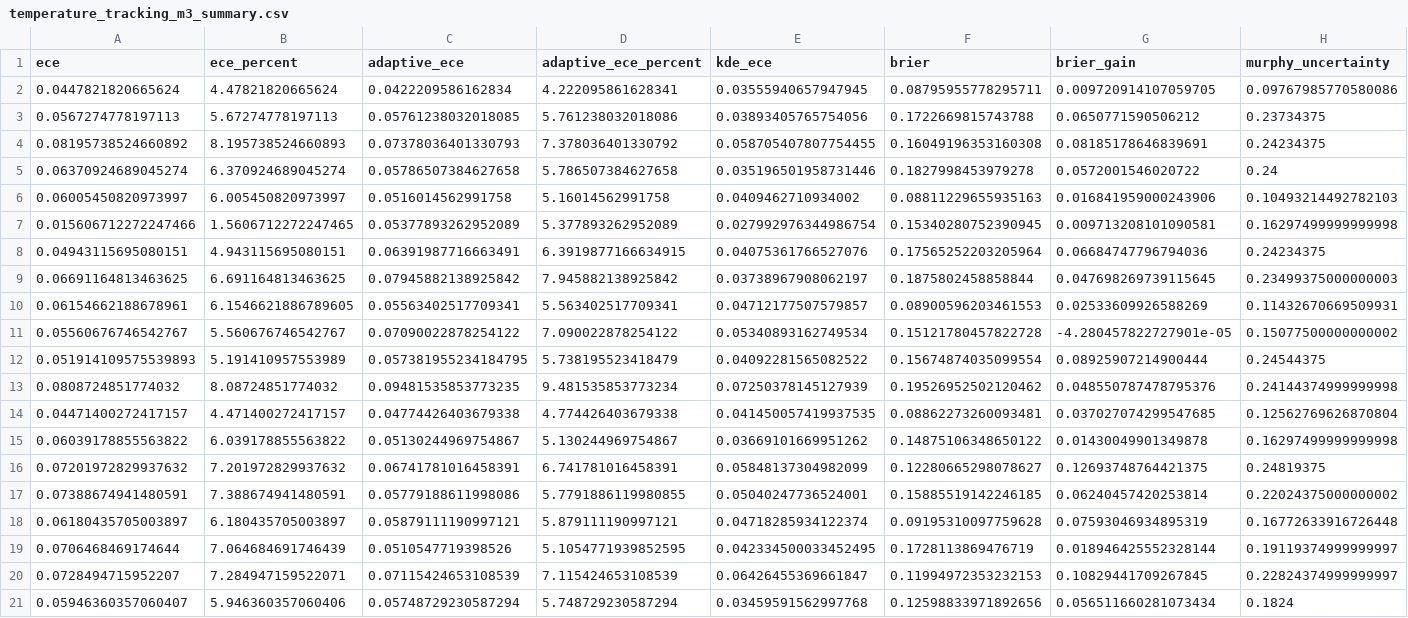
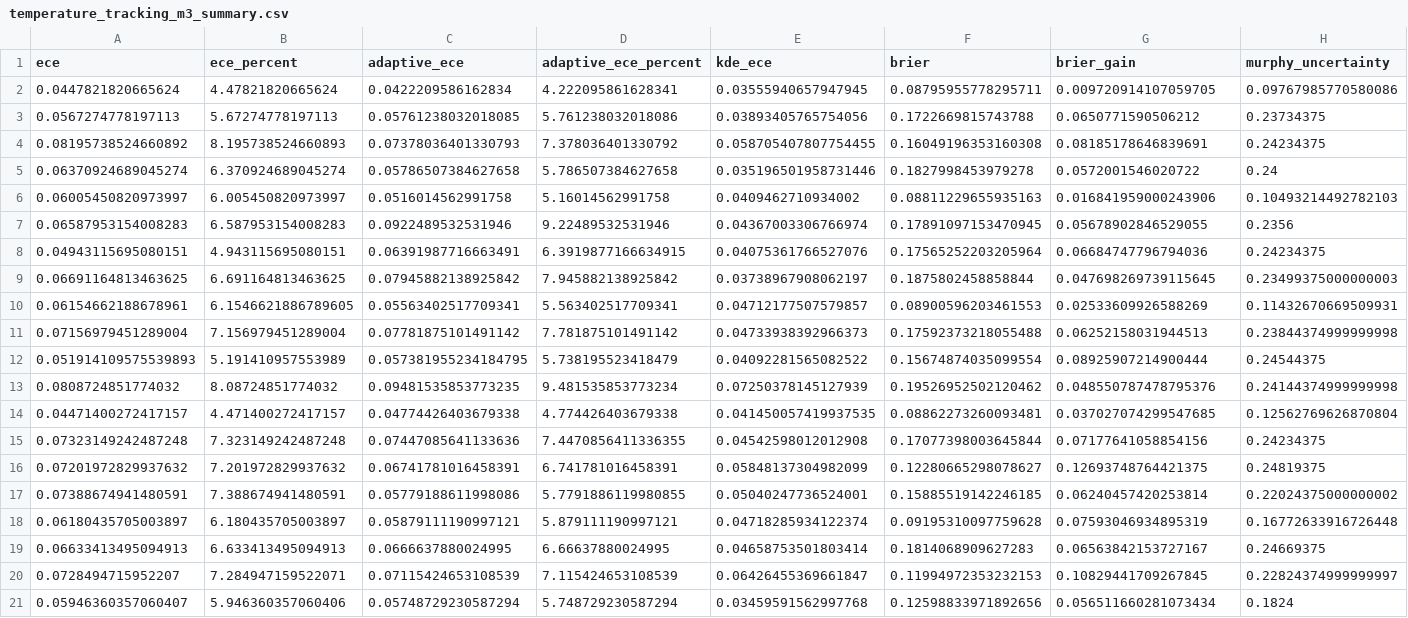
Before and after one commit to pika-droid/trajectory_calibration, a CSV file: results/experiments/temperature_study/m3/temperature_tracking_m3_summary.csv, drawn as a sheet; only a part is shown; removed rows and columns are numbered as before the commit, all else as after; rows hold the shown columns only; the diff names each change by its address in the sheet, - before the commit and + after, or states it on an @@ line.

```diff
--- a/results/experiments/temperature_study/m3/temperature_tracking_m3_summary.csv
+++ b/results/experiments/temperature_study/m3/temperature_tracking_m3_summary.csv
-row 7: 0.015606712272247466 | 1.5606712272247465 | 0.05377893262952089 | 5.377893262952089 | 0.027992976344986754 | 0.15340280752390945 | 0.009713208101090581 | 0.16297499999999998
+row 7: 0.06587953154008283 | 6.587953154008283 | 0.0922489532531946 | 9.22489532531946 | 0.04367003306766974 | 0.17891097153470945 | 0.05678902846529055 | 0.2356
-row 11: 0.05560676746542767 | 5.560676746542767 | 0.07090022878254122 | 7.090022878254122 | 0.05340893162749534 | 0.15121780457822728 | -4.280457822727901e-05 | 0.15077500000000002
+row 11: 0.07156979451289004 | 7.156979451289004 | 0.07781875101491142 | 7.781875101491142 | 0.04733938392966373 | 0.17592373218055488 | 0.06252158031944513 | 0.23844374999999998
-row 15: 0.06039178855563822 | 6.039178855563822 | 0.05130244969754867 | 5.130244969754867 | 0.03669101669951262 | 0.14875106348650122 | 0.01430049901349878 | 0.16297499999999998
+row 15: 0.07323149242487248 | 7.323149242487248 | 0.07447085641133636 | 7.4470856411336355 | 0.04542598012012908 | 0.17077398003645844 | 0.07177641058854156 | 0.24234375
-row 19: 0.0706468469174644 | 7.064684691746439 | 0.0510547719398526 | 5.1054771939852595 | 0.042334500033452495 | 0.1728113869476719 | 0.018946425552328144 | 0.19119374999999997
+row 19: 0.06633413495094913 | 6.633413495094913 | 0.0666637880024995 | 6.66637880024995 | 0.04658753501803414 | 0.1814068909627283 | 0.06563842153727167 | 0.24669375
```
Also changed, not shown: results/experiments/benchmark_cv/benchmark_cv_mqt_raw.csv, results/experiments/temperature_study/m3/temperature_transfer_m3_summary.csv, 45 other files.
